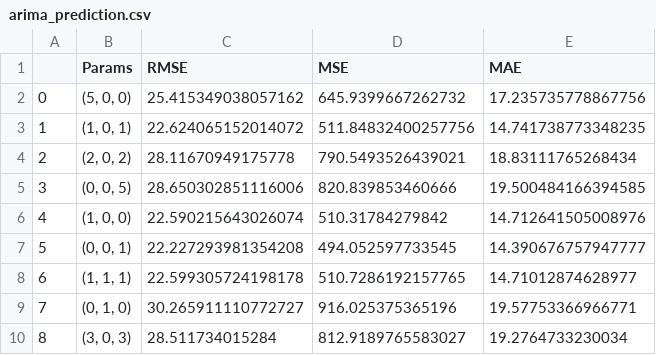
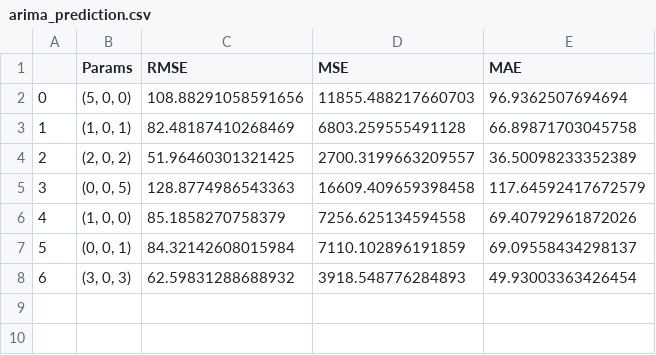
Before and after one commit to StefanWinterToo/Master-Thesis, a CSV file: App/eval_model/arima_prediction.csv, drawn as a sheet; removed rows and columns are numbered as before the commit, all else as after; the diff names each change by its address in the sheet, - before the commit and + after, or states it on an @@ line.

```diff
--- a/App/eval_model/arima_prediction.csv
+++ b/App/eval_model/arima_prediction.csv
-C2 (RMSE): 25.415349038057162
+C2 (RMSE): 108.88291058591656
-D2 (MSE): 645.9399667262732
+D2 (MSE): 11855.488217660703
-E2 (MAE): 17.235735778867756
+E2 (MAE): 96.9362507694694
-C3 (RMSE): 22.624065152014072
+C3 (RMSE): 82.48187410268469
-D3 (MSE): 511.84832400257756
+D3 (MSE): 6803.259555491128
-E3 (MAE): 14.741738773348235
+E3 (MAE): 66.89871703045758
-C4 (RMSE): 28.11670949175778
+C4 (RMSE): 51.96460301321425
-D4 (MSE): 790.5493526439021
+D4 (MSE): 2700.3199663209557
-E4 (MAE): 18.83111765268434
+E4 (MAE): 36.50098233352389
-C5 (RMSE): 28.650302851116006
+C5 (RMSE): 128.8774986543363
-D5 (MSE): 820.839853460666
+D5 (MSE): 16609.409659398458
-E5 (MAE): 19.500484166394585
+E5 (MAE): 117.64592417672579
-C6 (RMSE): 22.590215643026074
+C6 (RMSE): 85.1858270758379
-D6 (MSE): 510.31784279842
+D6 (MSE): 7256.625134594558
-E6 (MAE): 14.712641505008976
+E6 (MAE): 69.40792961872026
-C7 (RMSE): 22.227293981354208
+C7 (RMSE): 84.32142608015984
-D7 (MSE): 494.052597733545
+D7 (MSE): 7110.102896191859
-E7 (MAE): 14.390676757947777
+E7 (MAE): 69.09558434298137
-row 8: 6 | (1, 1, 1) | 22.599305724198178 | 510.7286192157765 | 14.71012874628977
-row 9: 7 | (0, 1, 0) | 30.265911110772727 | 916.025375365196 | 19.57753366966771
@@ column A renumbered from row 8 down @@
-C8 (RMSE): 28.511734015284
+C8 (RMSE): 62.59831288688932
-D8 (MSE): 812.9189765583027
+D8 (MSE): 3918.548776284893
-E8 (MAE): 19.2764733230034
+E8 (MAE): 49.93003363426454
```
Also changed, not shown: App/eval_model/lstm_with_all.csv, App/eval_model/lstm_with_only_sentiment.csv, 19 other files.
